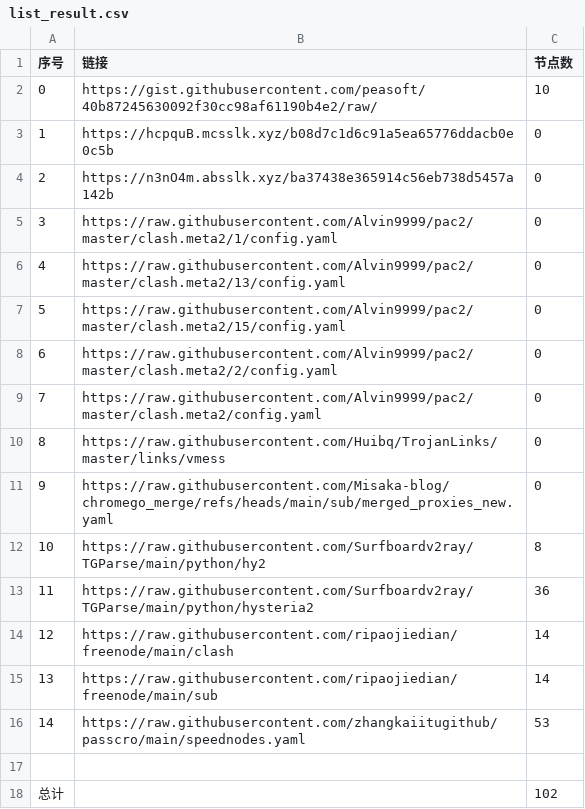
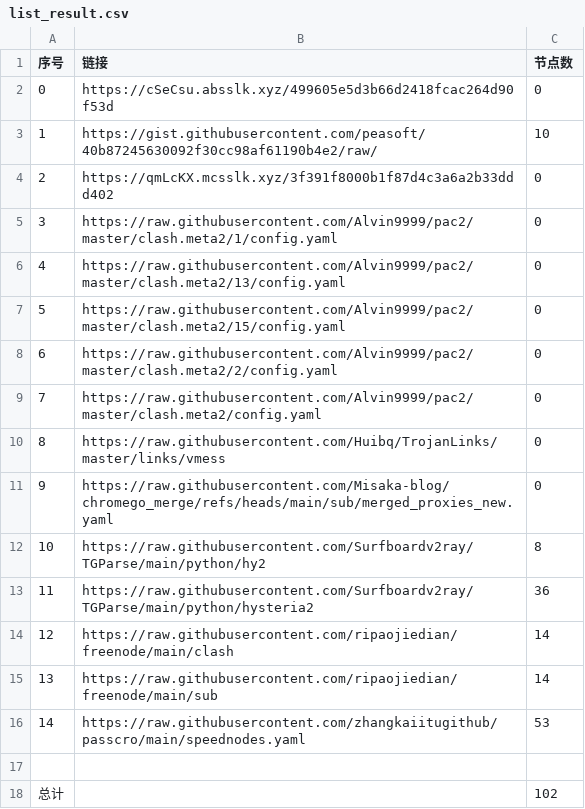
Before and after one commit to CongYuStars/NoMoreWalls, a CSV file: list_result.csv, drawn as a sheet.

```diff
--- a/list_result.csv
+++ b/list_result.csv
@@ -1,5 +1,5 @@
 序号,链接,节点数
-0,https://gist.githubusercontent.com/peasoft/40b87245630092f30cc98af61190b4e2/raw/,10
-1,https://hcpquB.mcsslk.xyz/b08d7c1d6c91a5ea65776ddacb0e0c5b,0
-2,https://n3nO4m.absslk.xyz/ba37438e365914c56eb738d5457a142b,0
+0,https://cSeCsu.absslk.xyz/499605e5d3b66d2418fcac264d90f53d,0
+1,https://gist.githubusercontent.com/peasoft/40b87245630092f30cc98af61190b4e2/raw/,10
+2,https://qmLcKX.mcsslk.xyz/3f391f8000b1f87d4c3a6a2b33ddd402,0
 3,https://raw.githubusercontent.com/Alvin9999/pac2/master/clash.meta2/1/config.yaml,0
```
Also changed, not shown: 3 other files.
